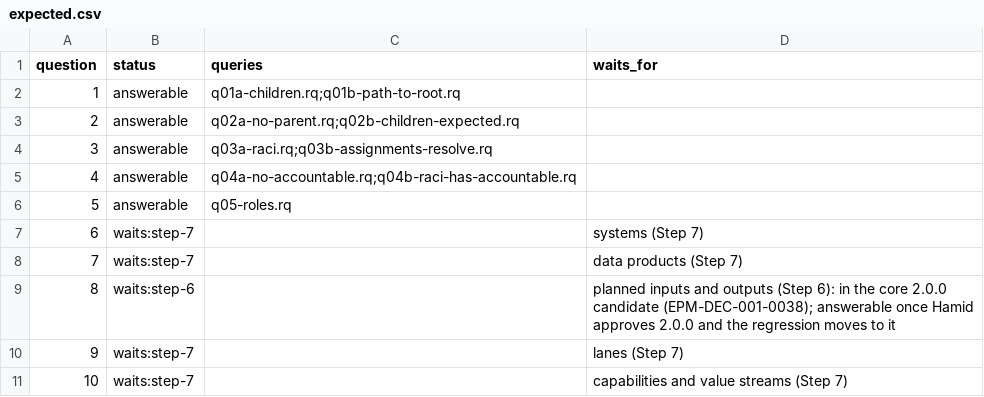
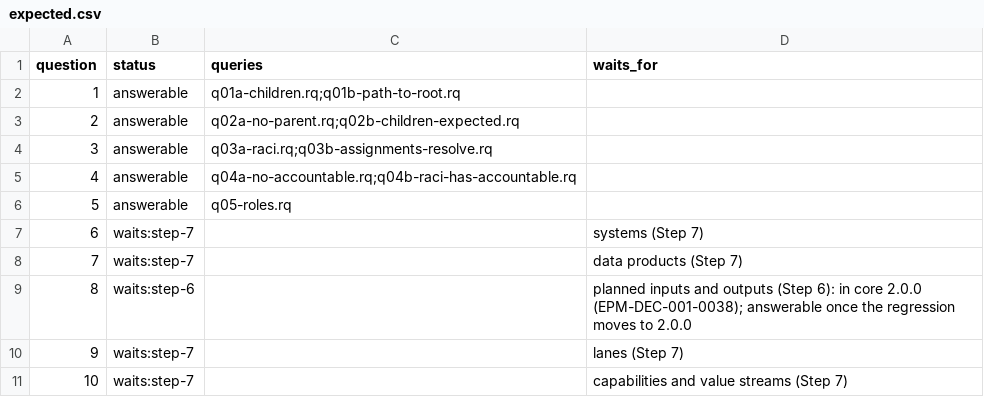
Before and after one commit to aadehamid/enterprise-performance-model, a CSV file: business_architecture/ontology/regression/expected.csv, drawn as a sheet; only a part is shown.

```diff
--- a/business_architecture/ontology/regression/expected.csv
+++ b/business_architecture/ontology/regression/expected.csv
@@ -8,3 +8,3 @@ question,status,queries,waits_for
 7,waits:step-7,,data products (Step 7)
-8,waits:step-6,,planned inputs and outputs (Step 6): in the core 2.0.0 candidate (EPM-DEC-001-0038); answerable once Hamid approves 2.0.0 and the regression moves to it
+8,waits:step-6,,planned inputs and outputs (Step 6): in core 2.0.0 (EPM-DEC-001-0038); answerable once the regression moves to 2.0.0
 9,waits:step-7,,lanes (Step 7)
```
Also changed, not shown: 19 other files.
